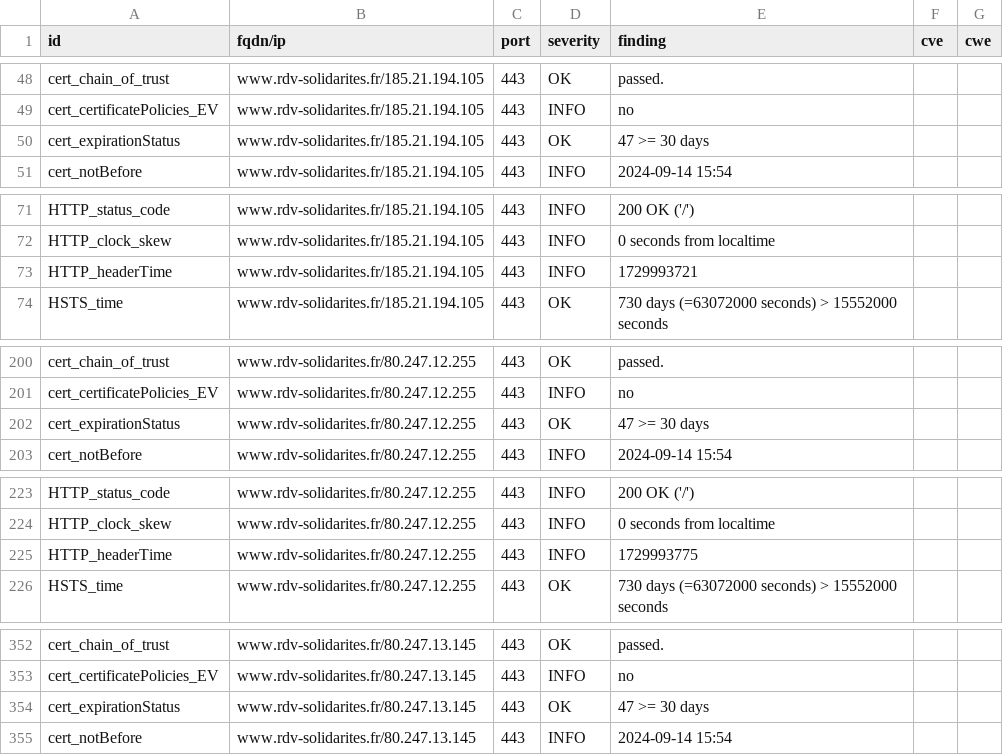
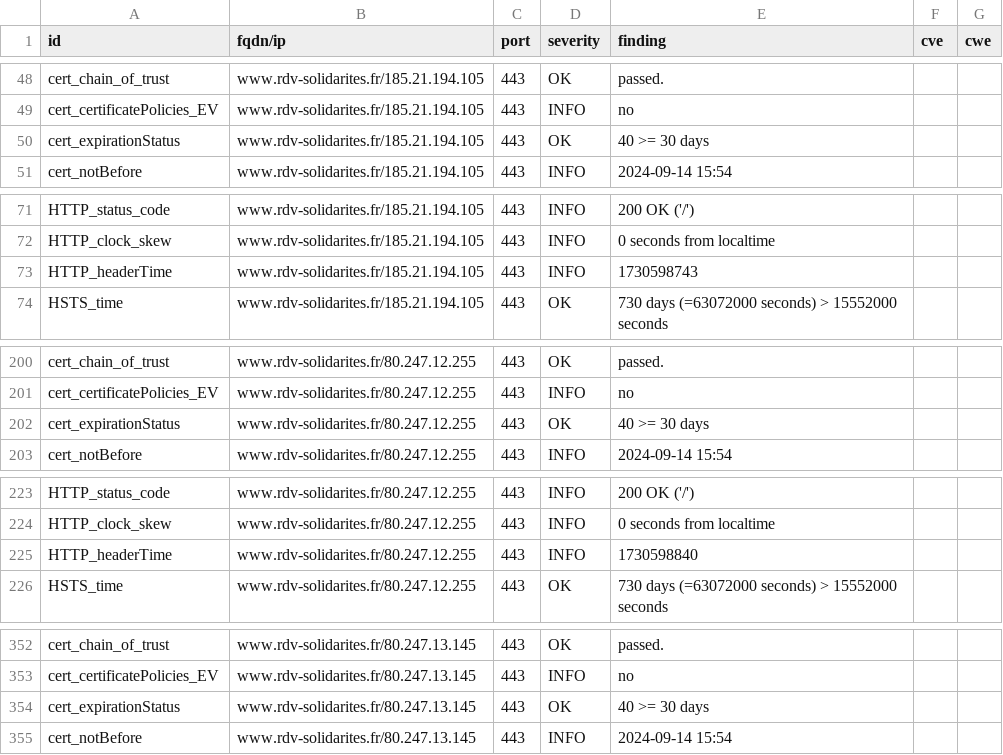
Before and after one commit to Inclusion-Numerique/dashlord, a CSV file: results/aHR0cHM6Ly93d3cucmR2LXNvbGlkYXJpdGVzLmZy/testssl.csv, drawn as a sheet; only a part is shown, gaps mark what is left out; the diff covers the shown part only.

```diff
--- a/results/aHR0cHM6Ly93d3cucmR2LXNvbGlkYXJpdGVzLmZy/testssl.csv
+++ b/results/aHR0cHM6Ly93d3cucmR2LXNvbGlkYXJpdGVzLmZy/testssl.csv
@@ -49,3 +49,3 @@
 "cert_certificatePolicies_EV","www.rdv-solidarites.fr/185.21.194.105","443","INFO","no","",""
-"cert_expirationStatus","www.rdv-solidarites.fr/185.21.194.105","443","OK","47 >= 30 days","",""
+"cert_expirationStatus","www.rdv-solidarites.fr/185.21.194.105","443","OK","40 >= 30 days","",""
 "cert_notBefore","www.rdv-solidarites.fr/185.21.194.105","443","INFO","2024-09-14 15:54","",""
@@ -72,3 +72,3 @@
 "HTTP_clock_skew","www.rdv-solidarites.fr/185.21.194.105","443","INFO","0 seconds from localtime","",""
-"HTTP_headerTime","www.rdv-solidarites.fr/185.21.194.105","443","INFO","1729993721","",""
+"HTTP_headerTime","www.rdv-solidarites.fr/185.21.194.105","443","INFO","1730598743","",""
 "HSTS_time","www.rdv-solidarites.fr/185.21.194.105","443","OK","730 days (=63072000 seconds) > 15552000 seconds","",""
@@ -201,3 +201,3 @@
 "cert_certificatePolicies_EV","www.rdv-solidarites.fr/80.247.12.255","443","INFO","no","",""
-"cert_expirationStatus","www.rdv-solidarites.fr/80.247.12.255","443","OK","47 >= 30 days","",""
+"cert_expirationStatus","www.rdv-solidarites.fr/80.247.12.255","443","OK","40 >= 30 days","",""
 "cert_notBefore","www.rdv-solidarites.fr/80.247.12.255","443","INFO","2024-09-14 15:54","",""
@@ -224,3 +224,3 @@
 "HTTP_clock_skew","www.rdv-solidarites.fr/80.247.12.255","443","INFO","0 seconds from localtime","",""
-"HTTP_headerTime","www.rdv-solidarites.fr/80.247.12.255","443","INFO","1729993775","",""
+"HTTP_headerTime","www.rdv-solidarites.fr/80.247.12.255","443","INFO","1730598840","",""
 "HSTS_time","www.rdv-solidarites.fr/80.247.12.255","443","OK","730 days (=63072000 seconds) > 15552000 seconds","",""
@@ -353,3 +353,3 @@
 "cert_certificatePolicies_EV","www.rdv-solidarites.fr/80.247.13.145","443","INFO","no","",""
-"cert_expirationStatus","www.rdv-solidarites.fr/80.247.13.145","443","OK","47 >= 30 days","",""
+"cert_expirationStatus","www.rdv-solidarites.fr/80.247.13.145","443","OK","40 >= 30 days","",""
 "cert_notBefore","www.rdv-solidarites.fr/80.247.13.145","443","INFO","2024-09-14 15:54","",""
```
Also changed, not shown: 4 edited cells elsewhere in this file, 12 other files.
